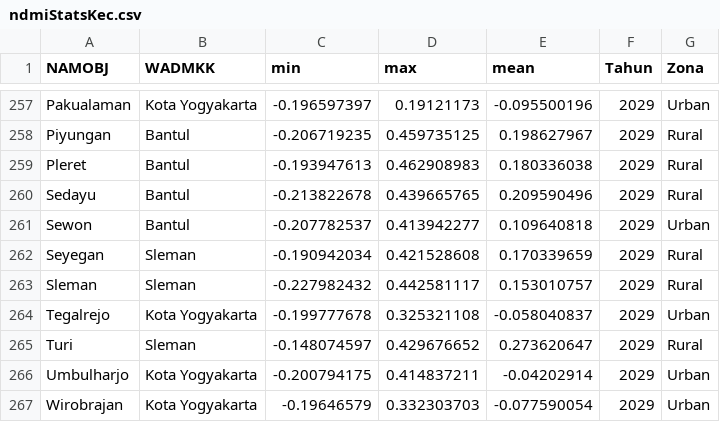
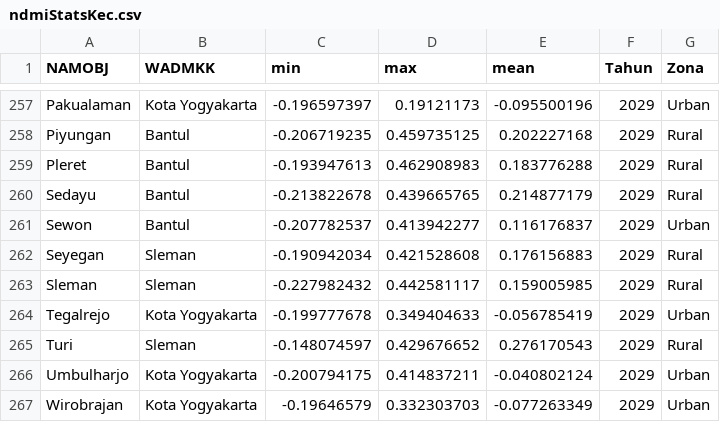
Before and after one commit to pramithadi/spatifystreamlit, a CSV file: csv/ndmiStatsKec.csv, drawn as a sheet; only a part is shown, gaps mark what is left out; the diff covers the shown part only; the diff names each change by its address in the sheet, - before the commit and + after, or states it on an @@ line.

```diff
--- a/csv/ndmiStatsKec.csv
+++ b/csv/ndmiStatsKec.csv
-E258 (mean): 0.198627967
+E258 (mean): 0.202227168
-E259 (mean): 0.180336038
+E259 (mean): 0.183776288
-E260 (mean): 0.209590496
+E260 (mean): 0.214877179
-E261 (mean): 0.109640818
+E261 (mean): 0.116176837
-E262 (mean): 0.170339659
+E262 (mean): 0.176156883
-E263 (mean): 0.153010757
+E263 (mean): 0.159005985
-D264 (max): 0.325321108
+D264 (max): 0.349404633
-E264 (mean): -0.058040837
+E264 (mean): -0.056785419
-E265 (mean): 0.273620647
+E265 (mean): 0.276170543
-E266 (mean): -0.04202914
+E266 (mean): -0.040802124
-E267 (mean): -0.077590054
+E267 (mean): -0.077263349
```
Also changed, not shown: 26 edited cells elsewhere in this file, 8 other files.
